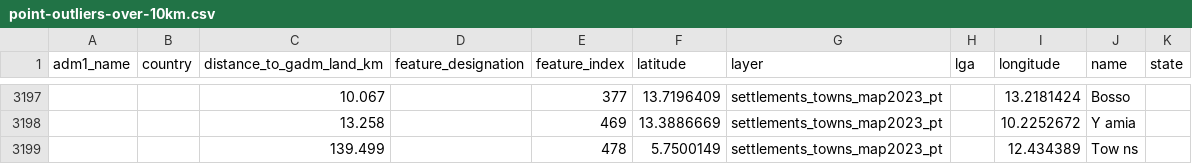
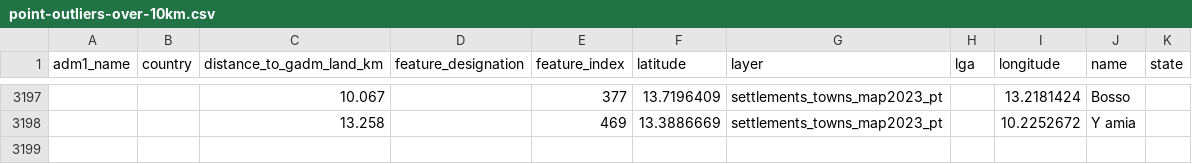
Before and after one commit to MaxiKen/map, a CSV file: docs/geospatial-audit/point-outliers-over-10km.csv, drawn as a sheet; only a part is shown, gaps mark what is left out; the diff names each change by its address in the sheet, - before the commit and + after, or states it on an @@ line.

```diff
--- a/docs/geospatial-audit/point-outliers-over-10km.csv
+++ b/docs/geospatial-audit/point-outliers-over-10km.csv
-row 3199:  |  | 139.499 |  | 478 | 5.7500149 | settlements_towns_map2023_pt |  | 12.434389 | Tow ns
```
Also changed, not shown: docs/geospatial-audit/layer-review.csv, docs/geospatial-audit/point-outliers-classified.csv, 25 other files.
